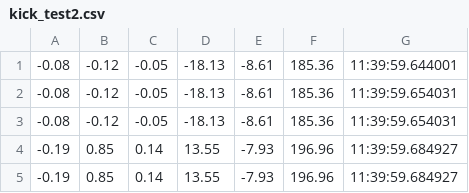
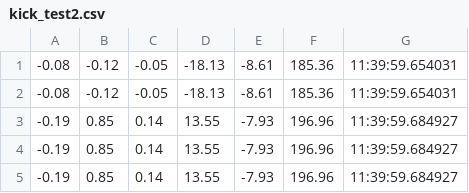
Before and after one commit to Parthvi-Kulkarni/Capstone, a CSV file: Capstone/app/data/kick_test2.csv, drawn as a sheet; only a part is shown; the shorter side is filled out with more unchanged rows.

```diff
--- a/Capstone/app/data/kick_test2.csv
+++ b/Capstone/app/data/kick_test2.csv
@@ -1,2 +1 @@
--0.08,-0.12,-0.05,-18.13,-8.61,185.36,11:39:59.644001
 -0.08,-0.12,-0.05,-18.13,-8.61,185.36,11:39:59.654031
```
Also changed, not shown: 11 other files.
